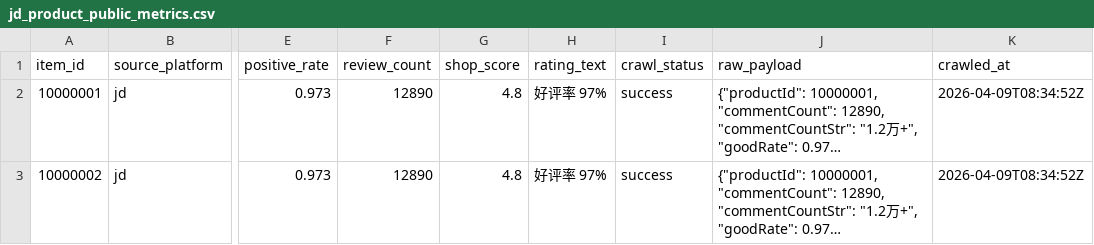
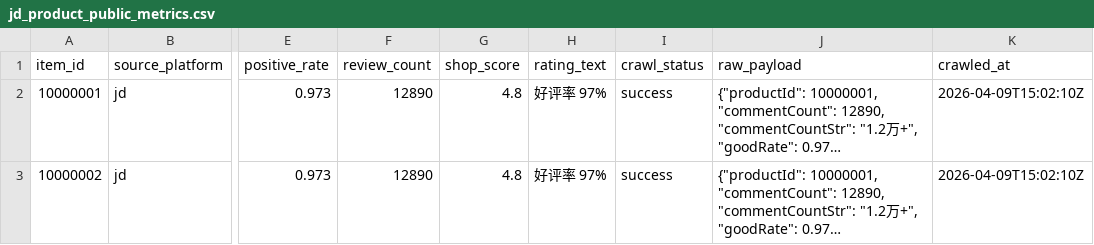
Before and after one commit to bbb-byte/-code, a CSV file: crawler/output/jd_product_public_metrics.csv, drawn as a sheet; only a part is shown, gaps mark what is left out; long unchanged cells end in …; the diff names each change by its address in the sheet, - before the commit and + after, or states it on an @@ line.

```diff
--- a/crawler/output/jd_product_public_metrics.csv
+++ b/crawler/output/jd_product_public_metrics.csv
-K2:K3 (crawled_at): 2026-04-09T08:34:52Z
+K2:K3 (crawled_at): 2026-04-09T15:02:10Z
```
Also changed, not shown: 24 other files.
